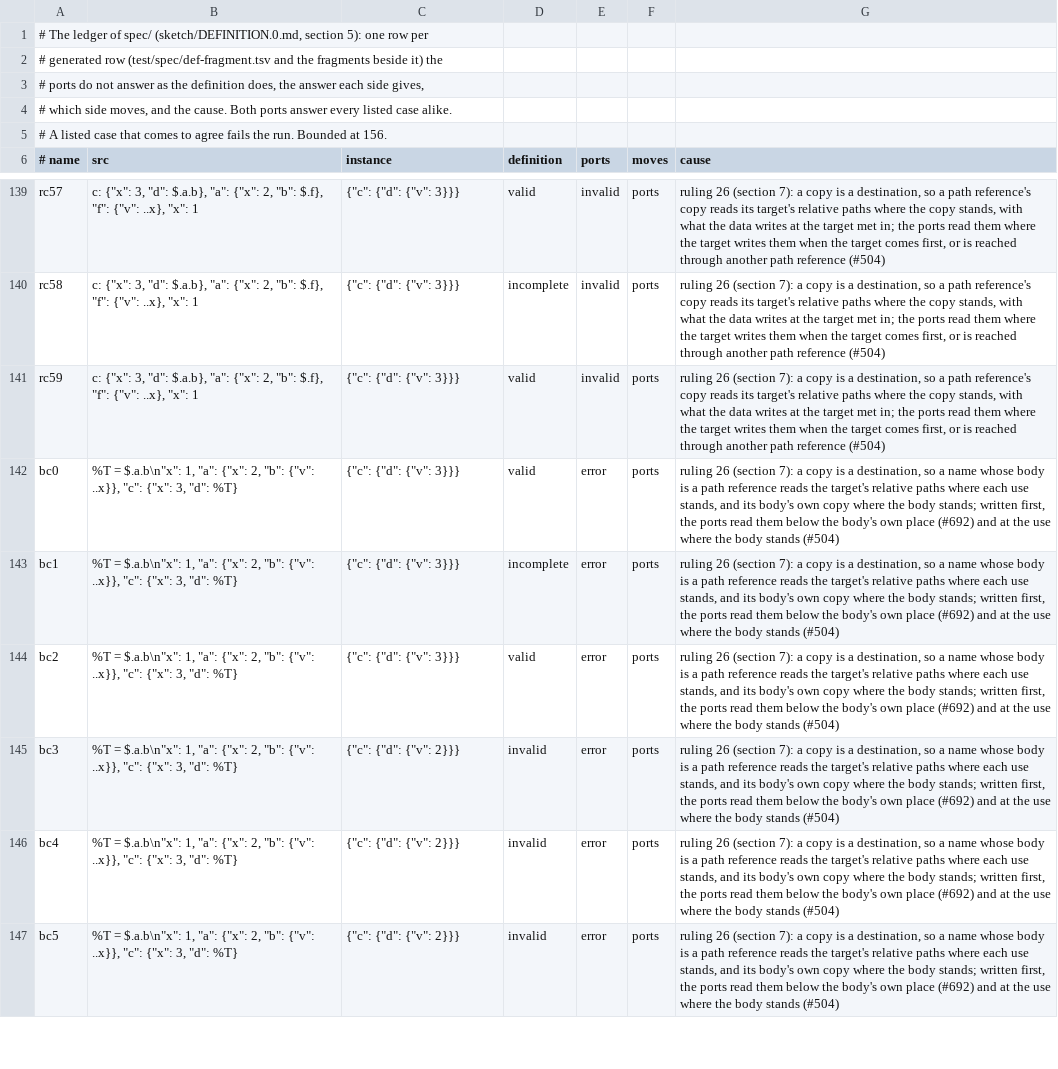
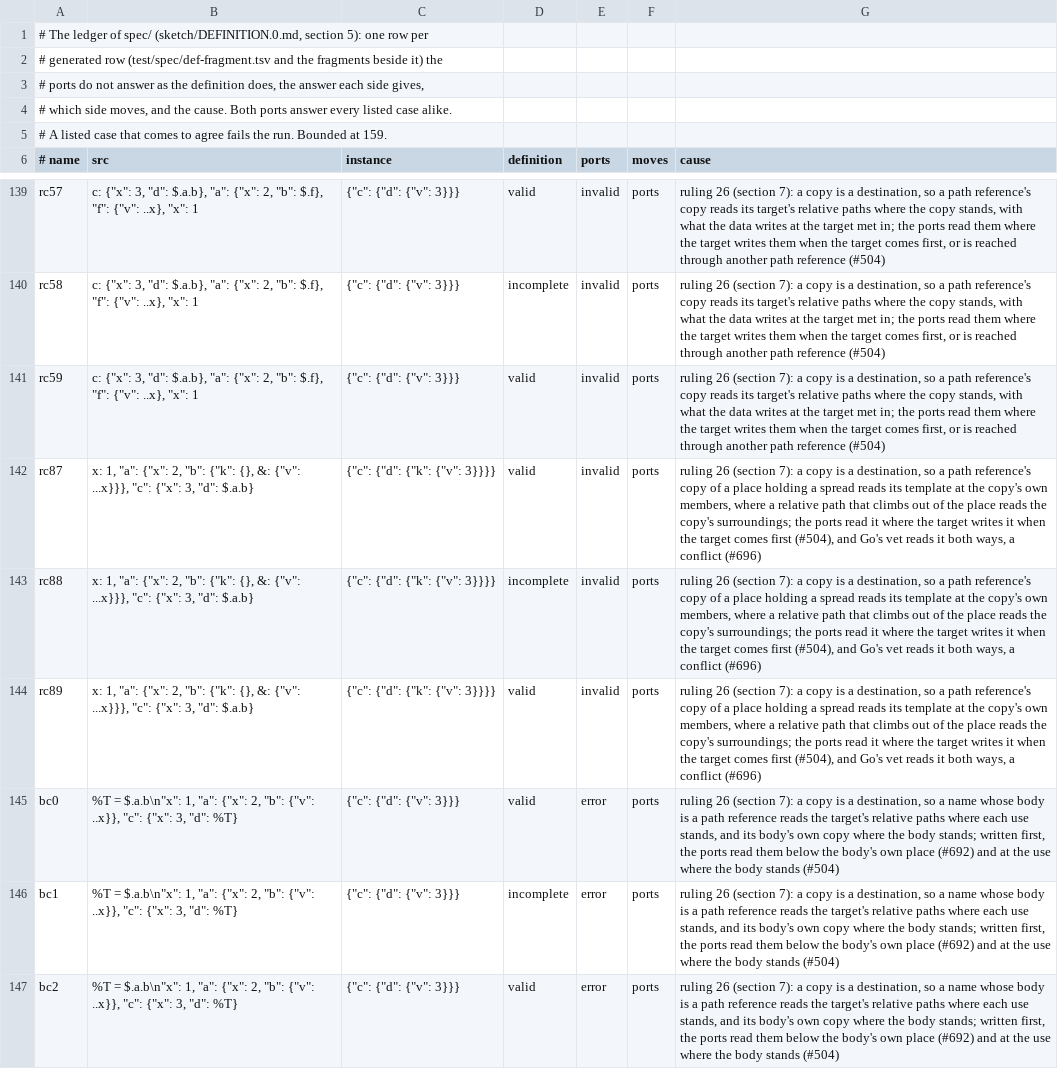
Before and after one commit to aontu-lang/aontu, a TSV file: spec/ledger.tsv, drawn as a sheet; only a part is shown, gaps mark what is left out; the shorter side is filled out with more unchanged rows.

```diff
--- a/spec/ledger.tsv
+++ b/spec/ledger.tsv
@@ -4,3 +4,3 @@
 # which side moves, and the cause. Both ports answer every listed case alike.
-# A listed case that comes to agree fails the run. Bounded at 156.
+# A listed case that comes to agree fails the run. Bounded at 159.
 # name	src	instance	definition	ports	moves	cause
@@ -141,2 +141,5 @@ rc58	"c": {"x": 3, "d": $.a.b}, "a": {"x": 2, "b": $.f}, "f": {"v": ..x}, "x": 1
 rc59	"c": {"x": 3, "d": $.a.b}, "a": {"x": 2, "b": $.f}, "f": {"v": ..x}, "x": 1	{"c": {"d": {"v": 3}}}	valid	invalid	ports	ruling 26 (section 7): a copy is a destination, so a path reference's copy reads its target's relative paths where the copy stands, with what the data writes at the target met in; the ports read them where the target writes them when the target comes first, or is reached through another path reference (#504)
+rc87	"x": 1, "a": {"x": 2, "b": {"k": {}, &: {"v": ...x}}}, "c": {"x": 3, "d": $.a.b}	{"c": {"d": {"k": {"v": 3}}}}	valid	invalid	ports	ruling 26 (section 7): a copy is a destination, so a path reference's copy of a place holding a spread reads its template at the copy's own members, where a relative path that climbs out of the place reads the copy's surroundings; the ports read it where the target writes it when the target comes first (#504), and Go's vet reads it both ways, a conflict (#696)
+rc88	"x": 1, "a": {"x": 2, "b": {"k": {}, &: {"v": ...x}}}, "c": {"x": 3, "d": $.a.b}	{"c": {"d": {"k": {"v": 3}}}}	incomplete	invalid	ports	ruling 26 (section 7): a copy is a destination, so a path reference's copy of a place holding a spread reads its template at the copy's own members, where a relative path that climbs out of the place reads the copy's surroundings; the ports read it where the target writes it when the target comes first (#504), and Go's vet reads it both ways, a conflict (#696)
+rc89	"x": 1, "a": {"x": 2, "b": {"k": {}, &: {"v": ...x}}}, "c": {"x": 3, "d": $.a.b}	{"c": {"d": {"k": {"v": 3}}}}	valid	invalid	ports	ruling 26 (section 7): a copy is a destination, so a path reference's copy of a place holding a spread reads its template at the copy's own members, where a relative path that climbs out of the place reads the copy's surroundings; the ports read it where the target writes it when the target comes first (#504), and Go's vet reads it both ways, a conflict (#696)
 bc0	%T = $.a.b\n"x": 1, "a": {"x": 2, "b": {"v": ..x}}, "c": {"x": 3, "d": %T}	{"c": {"d": {"v": 3}}}	valid	error	ports	ruling 26 (section 7): a copy is a destination, so a name whose body is a path reference reads the target's relative paths where each use stands, and its body's own copy where the body stands; written first, the ports read them below the body's own place (#692) and at the use where the body stands (#504)
```
Also changed, not shown: 10 other files.
